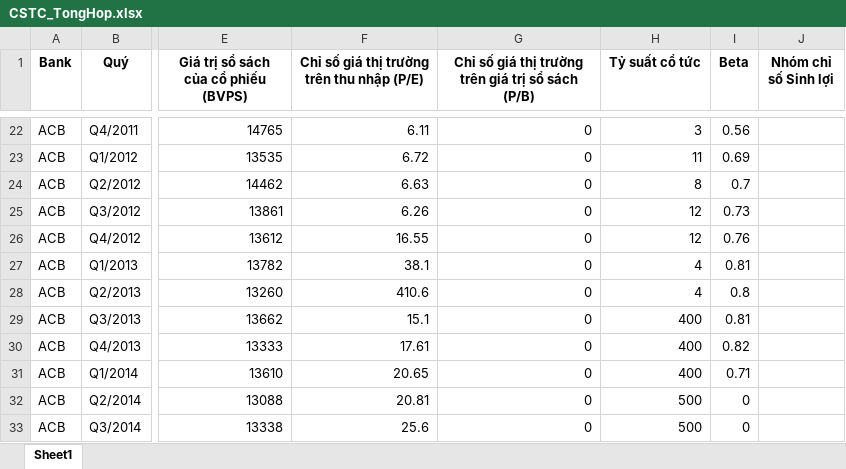
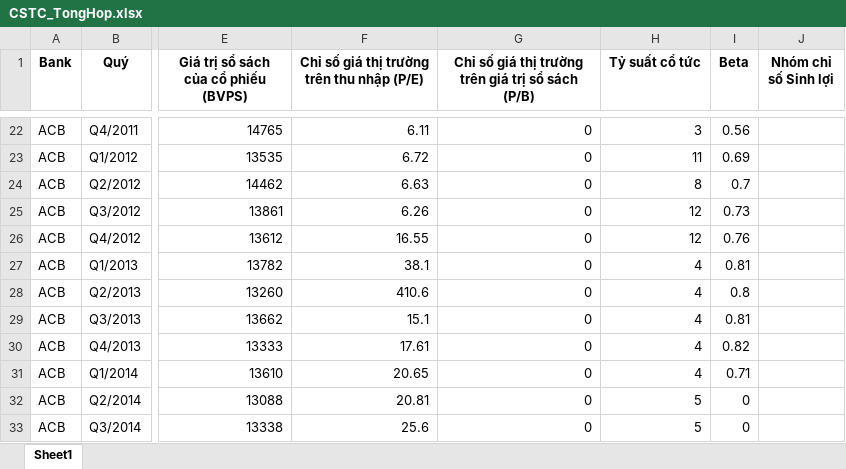
Before and after one commit to thanhdangtran/data-analyst-banking-case, an Excel workbook: Tổng hợp ngân hàng/CSTC_TongHop.xlsx, sheet Sheet1, drawn as a sheet; only a part is shown, gaps mark what is left out; values as stored, in another font and other column widths than the file's, no borders; the diff covers the shown part only; the diff names each change by its address in the sheet, - before the commit and + after, or states it on an @@ line.

```diff
--- a/Tổng hợp ngân hàng/CSTC_TongHop.xlsx (sheet Sheet1)
+++ b/Tổng hợp ngân hàng/CSTC_TongHop.xlsx (sheet Sheet1)
-H29:H31 (Tỷ suất cổ tức): 400
+H29:H31 (Tỷ suất cổ tức): 4
-H32:H33 (Tỷ suất cổ tức): 500
+H32:H33 (Tỷ suất cổ tức): 5
```
Also changed, not shown: 2 added rows and 48 edited cells elsewhere in this sheet, CTG/CDKT.xlsx, Tổng hợp ngân hàng/CDKT_TongHop.xlsx, 53 other files.
